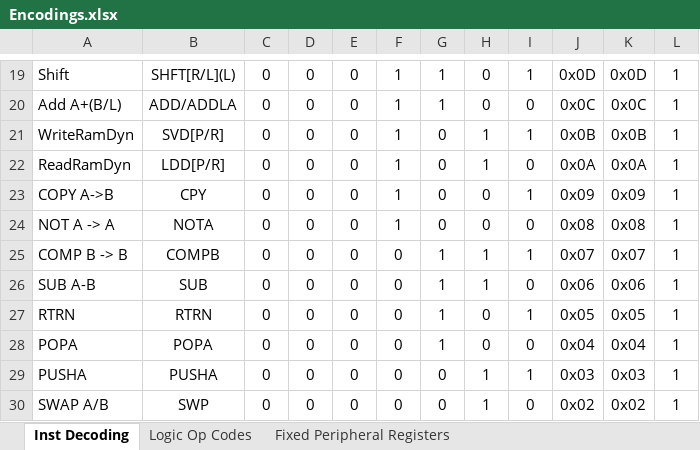
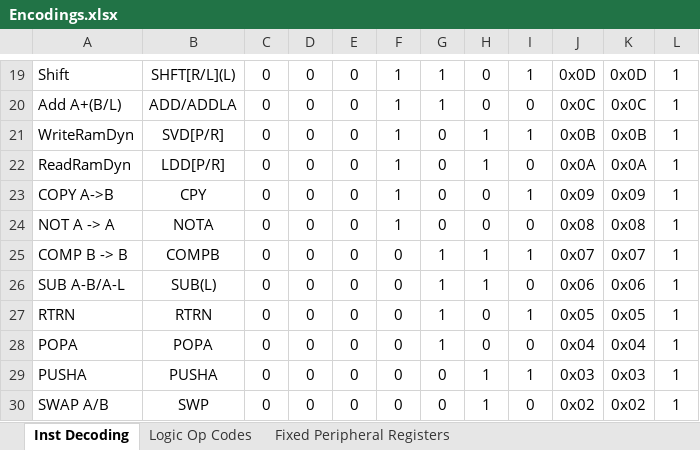
Before and after one commit to TheSchilk/psMCU, an Excel workbook: Doc/Encodings.xlsx, sheet Inst Decoding, drawn as a sheet; only a part is shown, gaps mark what is left out; values as stored, in another font and other column widths than the file's, no borders; conditional formats not drawn; the diff names each change by its address in the sheet, - before the commit and + after, or states it on an @@ line.

```diff
--- a/Doc/Encodings.xlsx (sheet Inst Decoding)
+++ b/Doc/Encodings.xlsx (sheet Inst Decoding)
-A26: SUB A-B
+A26: SUB A-B/A-L
-B26: SUB
+B26: SUB(L)
```
Also changed, not shown: Doc/InstructionSet.xlsx, 6 other files.
